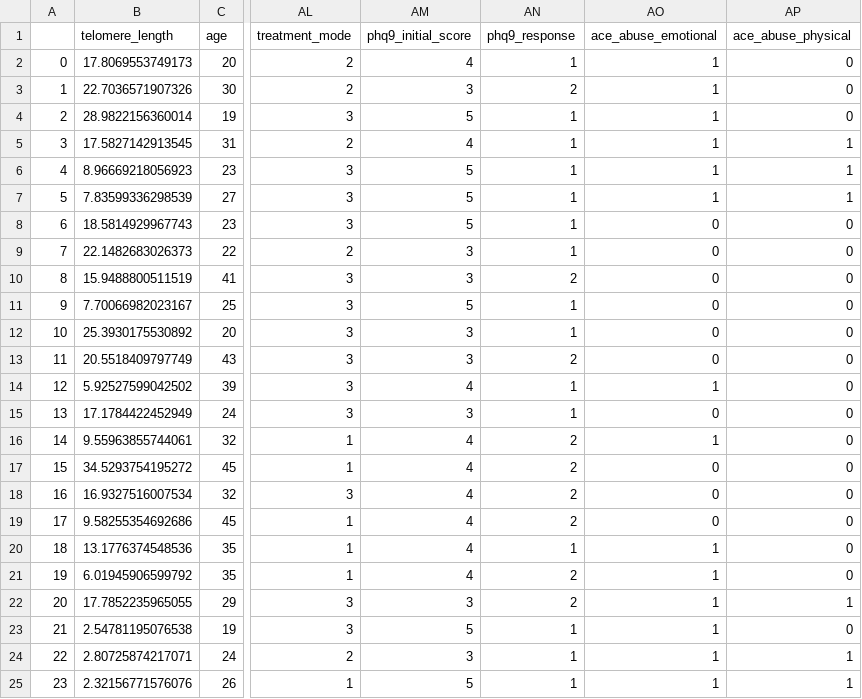
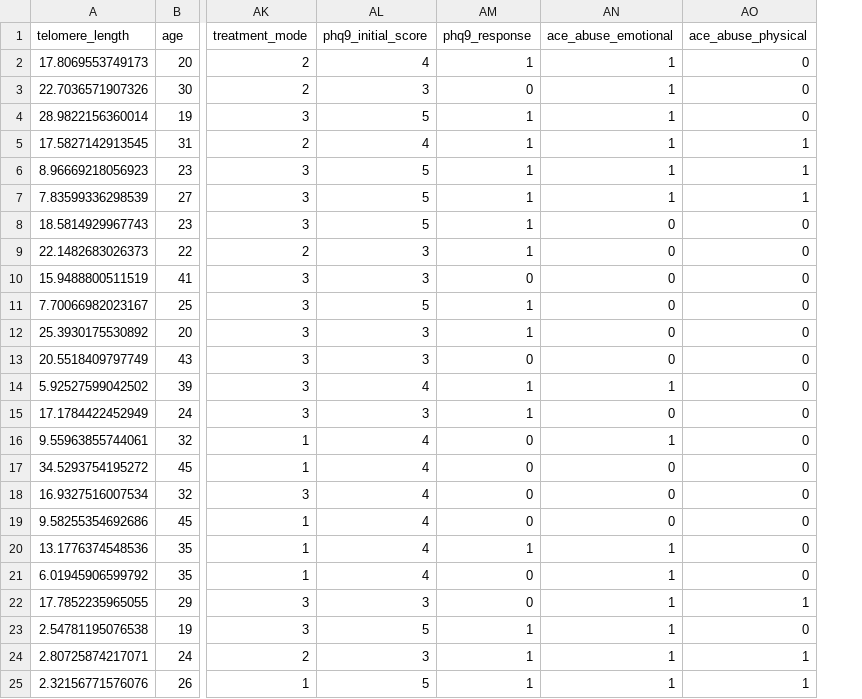
Before and after one commit to akaeii/telomere-mental-health, a CSV file: data/phq9_data.csv, drawn as a sheet; only a part is shown, gaps mark what is left out; removed rows and columns are numbered as before the commit, all else as after; the diff covers the shown part only; the diff names each change by its address in the sheet, - before the commit and + after, or states it on an @@ line.

Commit message:
Removed index column on data. Increased the optimization stopping rounds from 100 to 200 on the PHQ9 model. Most informative feature according to SHAP is telomere length.

```diff
--- a/data/phq9_data.csv
+++ b/data/phq9_data.csv
-column A, rows 2-25: 0 | 1 | 2 | 3 | 4 | 5 | 6 | 7 | 8 | 9 | 10 | 11 | 12 | 13 | 14 | 15 | 16 | 17 | 18 | 19 | 20 | 21 | 22 | 23
-AM3 (phq9_response): 2
+AM3 (phq9_response): 0
-AM10 (phq9_response): 2
+AM10 (phq9_response): 0
-AM13 (phq9_response): 2
+AM13 (phq9_response): 0
-AM16:AM19 (phq9_response): 2
+AM16:AM19 (phq9_response): 0
-AM21:AM22 (phq9_response): 2
+AM21:AM22 (phq9_response): 0
```
Also changed, not shown: 13 edited cells elsewhere in this file, 1 other file.
